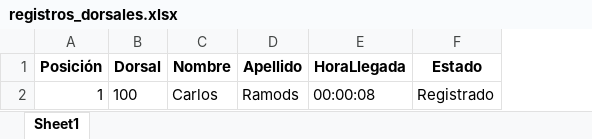
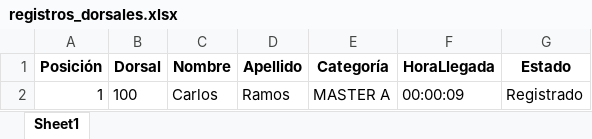
Before and after one commit to carlitosgiovanniramos/raceDetector, an Excel workbook: registros_dorsales.xlsx, sheet Sheet1, drawn as a sheet; values as stored, in another font and other column widths than the file's, no borders; addresses are those after the commit; the diff names each change by its address in the sheet, - before the commit and + after, or states it on an @@ line.

```diff
--- a/registros_dorsales.xlsx (sheet Sheet1)
+++ b/registros_dorsales.xlsx (sheet Sheet1)
+column E (Categoría), row 2: MASTER A
-D2 (Apellido): Ramods
+D2 (Apellido): Ramos
-F2 (HoraLlegada): 00:00:08
+F2 (HoraLlegada): 00:00:09
```
Also changed, not shown: participantes.xlsx, 5 other files.
